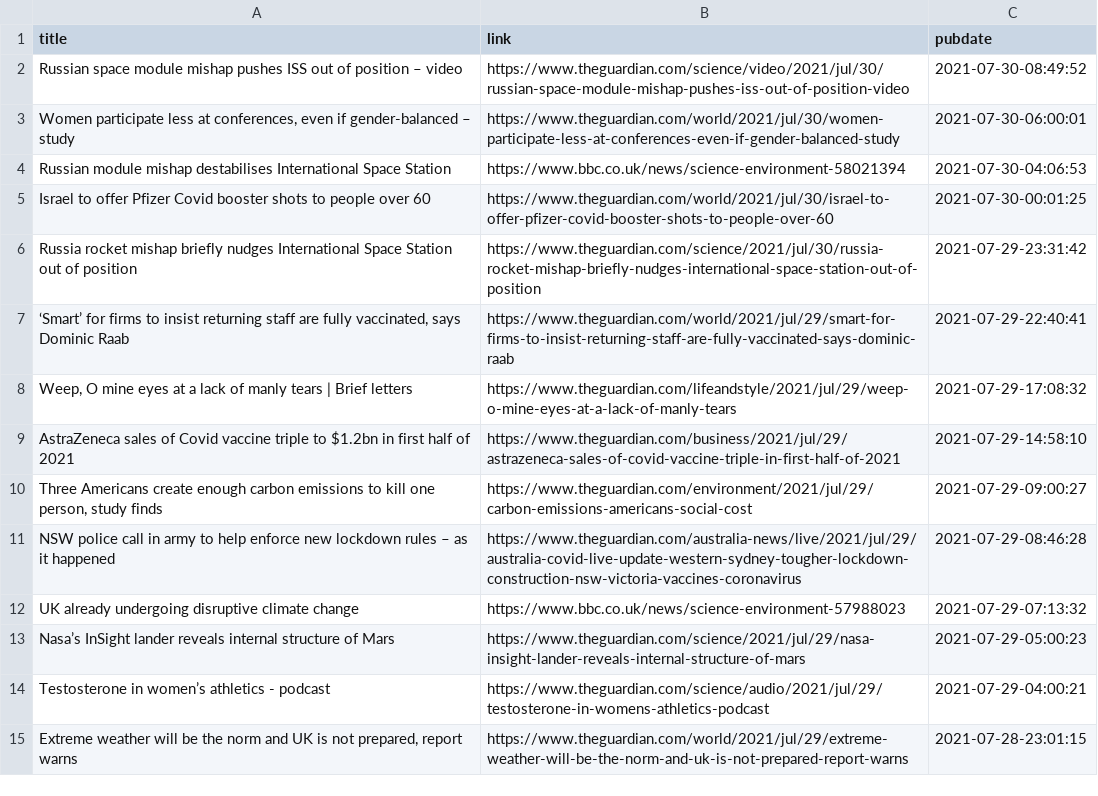
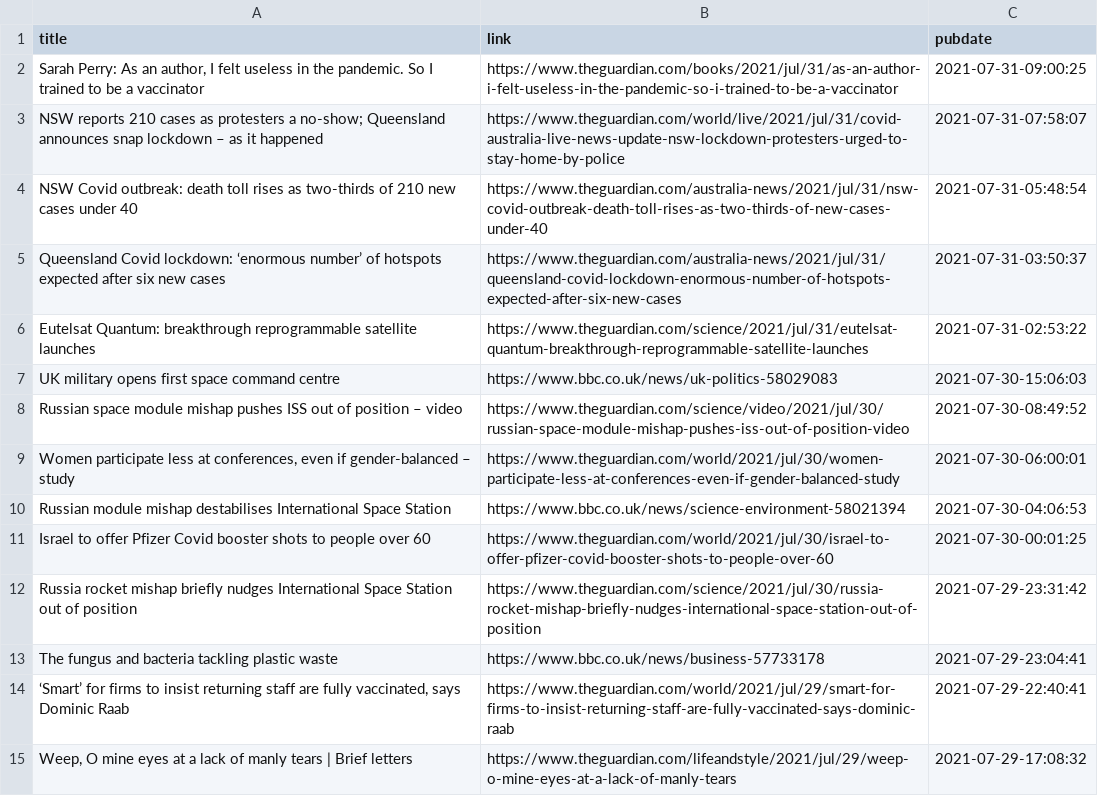
Before and after one commit to jrdmb/ghatest, a CSV file: gscience.csv, drawn as a sheet; only a part is shown; the shorter side is filled out with more unchanged rows; the diff names each change by its address in the sheet, - before the commit and + after, or states it on an @@ line.

```diff
--- a/gscience.csv
+++ b/gscience.csv
+row 2: Sarah Perry: As an author, I felt useless in the pandemic. So I trained to be a vaccinator | https://www.theguardian.com/books/2021/jul/31/as-an-author-i-felt-useless-in-the-pandemic-so-i-trained-to-be-a-vaccinator | 2021-07-31-09:00:25
+row 3: NSW reports 210 cases as protesters a no-show; Queensland announces snap lockdown – as it happened | https://www.theguardian.com/world/live/2021/jul/31/covid-australia-live-news-update-nsw-lockdown-protesters-urged-to-stay-home-by-police | 2021-07-31-07:58:07
+row 4: NSW Covid outbreak: death toll rises as two-thirds of 210 new cases under 40 | https://www.theguardian.com/australia-news/2021/jul/31/nsw-covid-outbreak-death-toll-rises-as-two-thirds-of-new-cases-under-40 | 2021-07-31-05:48:54
+row 5: Queensland Covid lockdown: ‘enormous number’ of hotspots expected after six new cases | https://www.theguardian.com/australia-news/2021/jul/31/queensland-covid-lockdown-enormous-number-of-hotspots-expected-after-six-new-cases | 2021-07-31-03:50:37
+row 6: Eutelsat Quantum: breakthrough reprogrammable satellite launches | https://www.theguardian.com/science/2021/jul/31/eutelsat-quantum-breakthrough-reprogrammable-satellite-launches | 2021-07-31-02:53:22
+row 7: UK military opens first space command centre | https://www.bbc.co.uk/news/uk-politics-58029083 | 2021-07-30-15:06:03
+row 13: The fungus and bacteria tackling plastic waste | https://www.bbc.co.uk/news/business-57733178 | 2021-07-29-23:04:41
```
Also changed, not shown: 1 other file.
